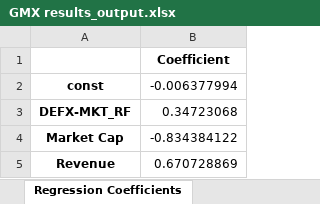
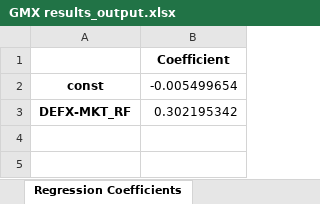
Before and after one commit to Vsourire/Zhengyu-Chen, an Excel workbook: Single DAO Result/GMX results_output.xlsx, sheet Regression Coefficients, drawn as a sheet; values as stored, in another font and other column widths than the file's, no borders; the diff names each change by its address in the sheet, - before the commit and + after, or states it on an @@ line.

```diff
--- a/Single DAO Result/GMX results_output.xlsx (sheet Regression Coefficients)
+++ b/Single DAO Result/GMX results_output.xlsx (sheet Regression Coefficients)
-B2: -0.006377994
+B2: -0.005499654
-B3: 0.34723068
+B3: 0.302195342
-row 4: Market Cap | -0.834384122
-row 5: Revenue | 0.670728869
```
Also changed, not shown: Single DAO Result/1INCH results_output.xlsx, Single DAO Result/LDO results_output.xlsx, 4 other files.
